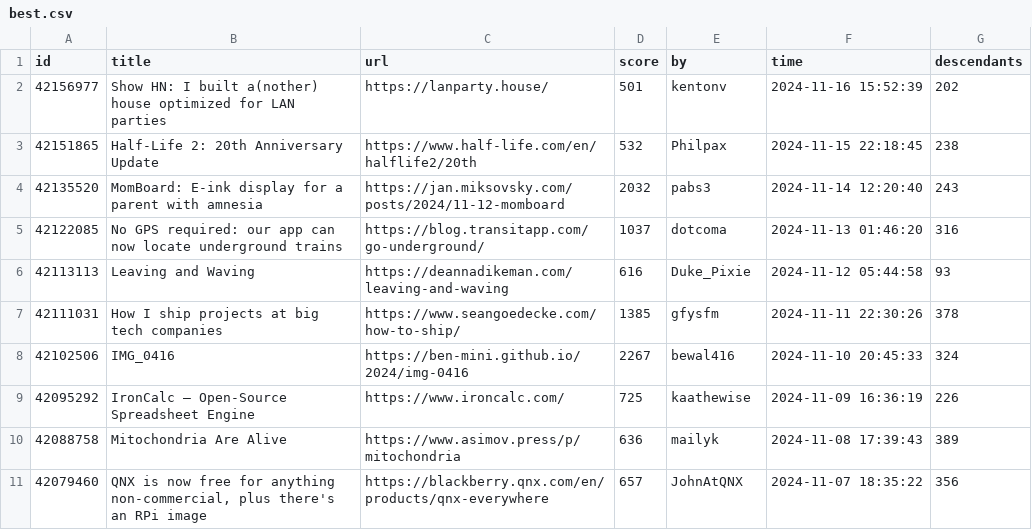
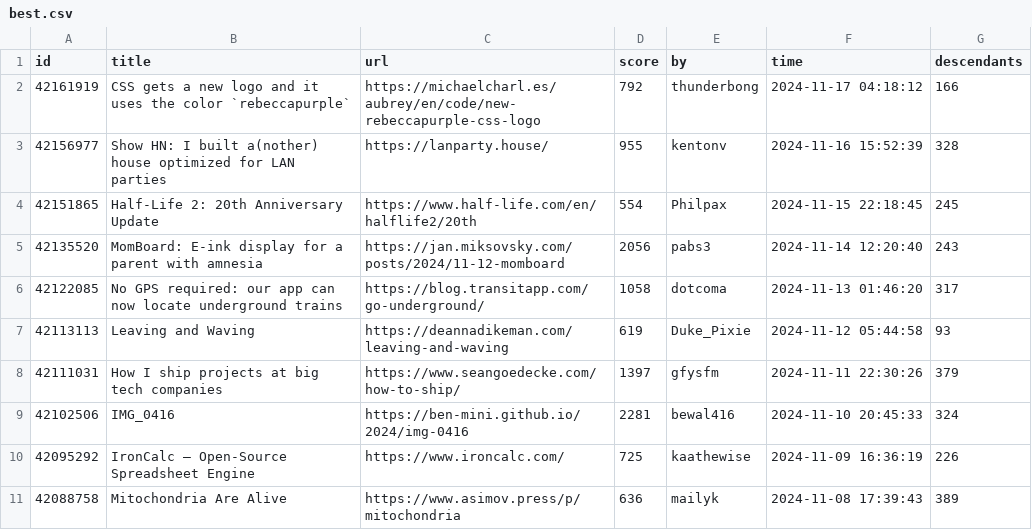
Before and after one commit to boda-sh/hacker-news-headlines, a CSV file: data/best.csv, drawn as a sheet; only a part is shown; the shorter side is filled out with more unchanged rows.

```diff
--- a/data/best.csv
+++ b/data/best.csv
@@ -1,9 +1,10 @@
 id,title,url,score,by,time,descendants
-42156977,Show HN: I built a(nother) house optimized for LAN parties,https://lanparty.house/,501,kentonv,2024-11-16 15:52:39,202
-42151865,Half-Life 2: 20th Anniversary Update,https://www.half-life.com/en/halflife2/20th,532,Philpax,2024-11-15 22:18:45,238
-42135520,MomBoard: E-ink display for a parent with amnesia,https://jan.miksovsky.com/posts/2024/11-12-momboard,2032,pabs3,2024-11-14 12:20:40,243
-42122085,No GPS required: our app can now locate underground trains,https://blog.transitapp.com/go-underground/,1037,dotcoma,2024-11-13 01:46:20,316
-42113113,Leaving and Waving,https://deannadikeman.com/leaving-and-waving,616,Duke_Pixie,2024-11-12 05:44:58,93
-42111031,How I ship projects at big tech companies,https://www.seangoedecke.com/how-to-ship/,1385,gfysfm,2024-11-11 22:30:26,378
-42102506,IMG_0416,https://ben-mini.github.io/2024/img-0416,2267,bewal416,2024-11-10 20:45:33,324
+42161919,CSS gets a new logo and it uses the color `rebeccapurple`,https://michaelcharl.es/aubrey/en/code/new-rebeccapurple-css-logo,792,thunderbong,2024-11-17 04:18:12,166
+42156977,Show HN: I built a(nother) house optimized for LAN parties,https://lanparty.house/,955,kentonv,2024-11-16 15:52:39,328
+42151865,Half-Life 2: 20th Anniversary Update,https://www.half-life.com/en/halflife2/20th,554,Philpax,2024-11-15 22:18:45,245
+42135520,MomBoard: E-ink display for a parent with amnesia,https://jan.miksovsky.com/posts/2024/11-12-momboard,2056,pabs3,2024-11-14 12:20:40,243
+42122085,No GPS required: our app can now locate underground trains,https://blog.transitapp.com/go-underground/,1058,dotcoma,2024-11-13 01:46:20,317
+42113113,Leaving and Waving,https://deannadikeman.com/leaving-and-waving,619,Duke_Pixie,2024-11-12 05:44:58,93
+42111031,How I ship projects at big tech companies,https://www.seangoedecke.com/how-to-ship/,1397,gfysfm,2024-11-11 22:30:26,379
+42102506,IMG_0416,https://ben-mini.github.io/2024/img-0416,2281,bewal416,2024-11-10 20:45:33,324
 42095292,IronCalc – Open-Source Spreadsheet Engine,https://www.ironcalc.com/,725,kaathewise,2024-11-09 16:36:19,226
```
Also changed, not shown: 2 other files.
